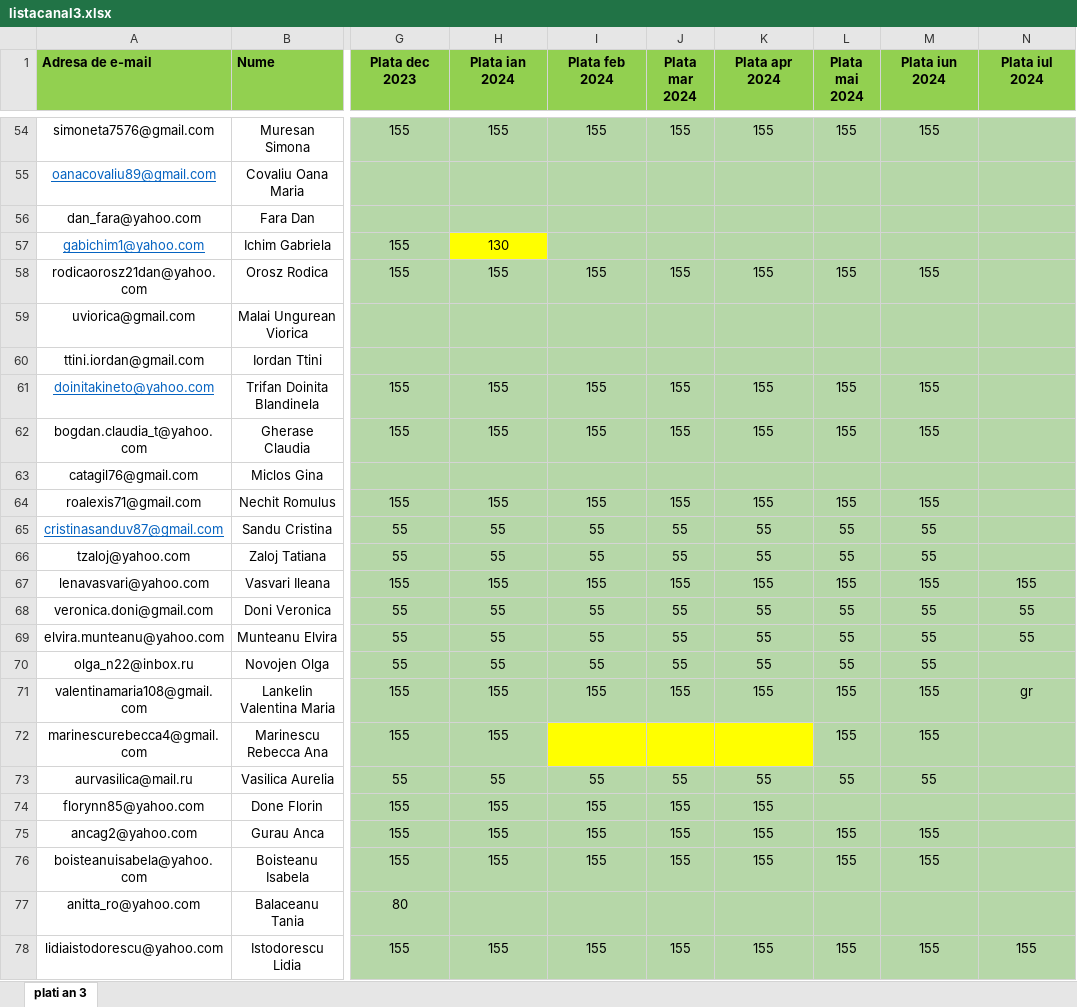
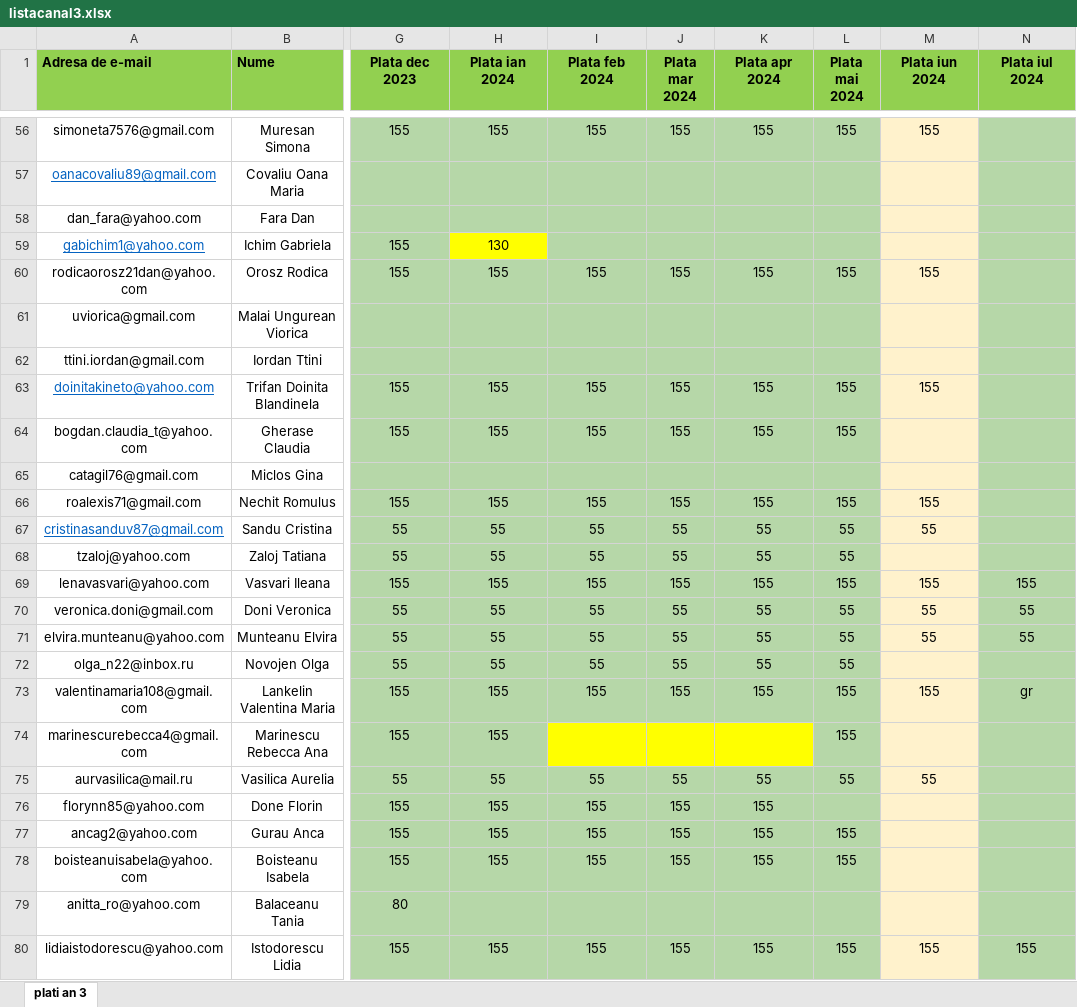
Before and after one commit to andreigamulea/ia, an Excel workbook: app/fisierele/listacanal3.xlsx, sheet plati an 3, drawn as a sheet; only a part is shown, gaps mark what is left out; values as stored, in another font and other column widths than the file's, no borders; addresses are those after the commit; the diff covers the shown part only; the diff names each change by its address in the sheet, - before the commit and + after, or states it on an @@ line.

```diff
--- a/app/fisierele/listacanal3.xlsx (sheet plati an 3)
+++ b/app/fisierele/listacanal3.xlsx (sheet plati an 3)
-M56:M80 fill: #B6D7A8
+M56:M80 fill: #FFF2CC
-M64 (Plata iun 2024): 155
+M64 (Plata iun 2024): (empty)
-M68 (Plata iun 2024): 55
+M68 (Plata iun 2024): (empty)
-M72 (Plata iun 2024): 55
+M72 (Plata iun 2024): (empty)
-M74 (Plata iun 2024): 155
+M74 (Plata iun 2024): (empty)
-M77:M78 (Plata iun 2024): 155
+M77:M78 (Plata iun 2024): (empty)
```
Also changed, not shown: 2 added rows, 18 edited cells and cell formats elsewhere in this sheet, app/fisierele/listacanal2.xlsx, 1 other file.
